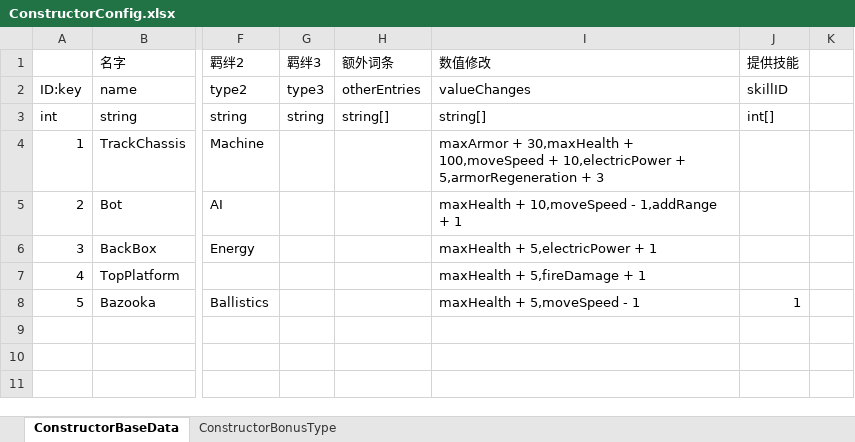
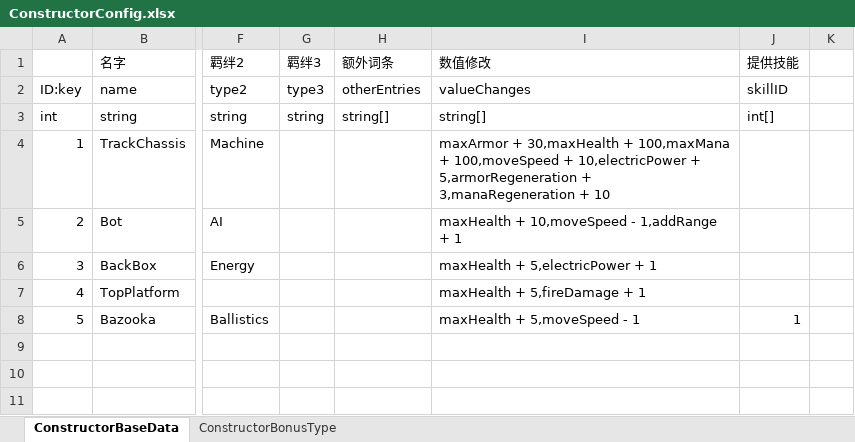
Before and after one commit to explosive-elephant-club/auto-chess, an Excel workbook: Assets/asoliddev - Auto Chess/Config/ConstructorConfig.xlsx, sheet ConstructorBaseData, drawn as a sheet; only a part is shown, gaps mark what is left out; values as stored, in another font and other column widths than the file's, no borders; the diff names each change by its address in the sheet, - before the commit and + after, or states it on an @@ line.

```diff
--- a/Assets/asoliddev - Auto Chess/Config/ConstructorConfig.xlsx (sheet ConstructorBaseData)
+++ b/Assets/asoliddev - Auto Chess/Config/ConstructorConfig.xlsx (sheet ConstructorBaseData)
-I4 (数值修改): …30,maxHealth + 100,moveSpeed + 10,electricPower + 5,armorRegeneration + 3
+I4 (数值修改): …30,maxHealth + 100,maxMana + 100,moveSpeed + 10,electricPower + 5,armorRegeneration + 3,manaRegeneration + 10
```
Also changed, not shown: Assets/asoliddev - Auto Chess/Config/SkillConfig.xlsx, 14 other files.
